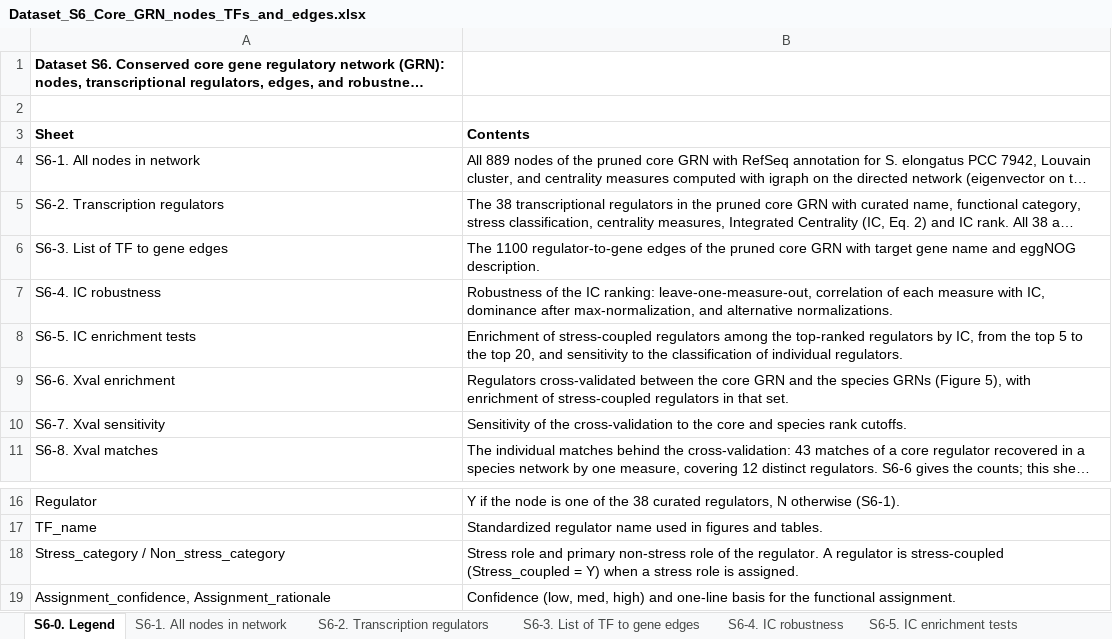
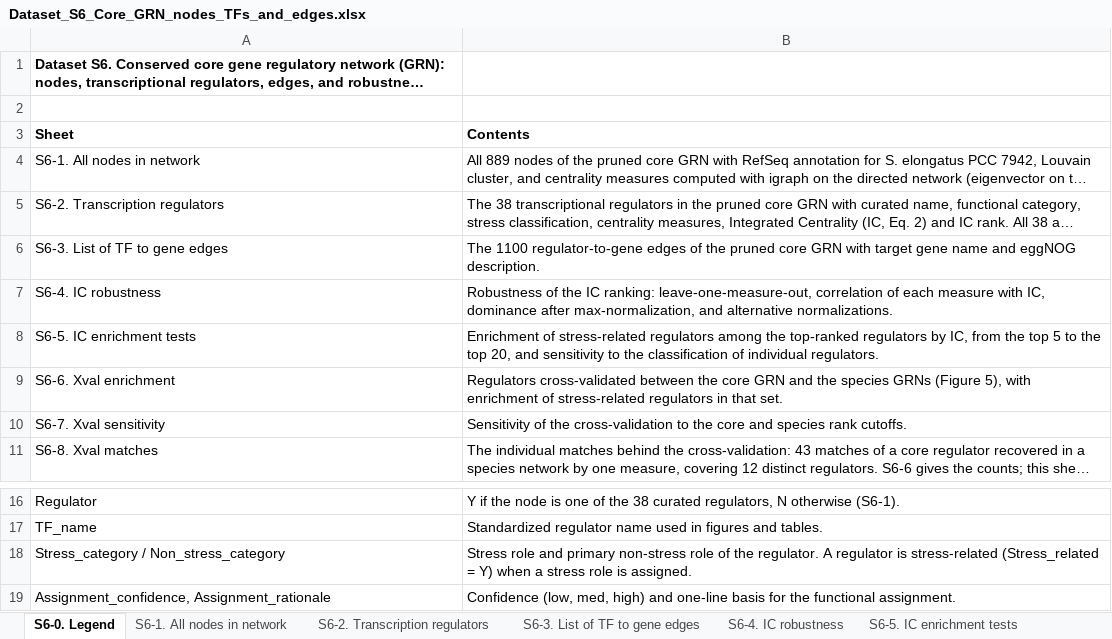
Before and after one commit to PBohutskyi/cyano-core-GRN, an Excel workbook: datasets/Dataset_S6_Core_GRN_nodes_TFs_and_edges.xlsx, sheet S6-0. Legend, drawn as a sheet; only a part is shown, gaps mark what is left out; long unchanged cells end in …; values as stored, in another font and other column widths than the file's, no borders; the diff names each change by its address in the sheet, - before the commit and + after, or states it on an @@ line.

Commit message:
v1.2: Figure S1 script, curated regulator names, unified stress-related terminology, Dataset integrity check

```diff
--- a/datasets/Dataset_S6_Core_GRN_nodes_TFs_and_edges.xlsx (sheet S6-0. Legend)
+++ b/datasets/Dataset_S6_Core_GRN_nodes_TFs_and_edges.xlsx (sheet S6-0. Legend)
-B8 (Contents): Enrichment of stress-coupled regulators among…
+B8 (Contents): Enrichment of stress-related regulators among…
-B9 (Contents): …enrichment of stress-coupled regulators in…
+B9 (Contents): …enrichment of stress-related regulators in…
-B18 (Contents): …regulator is stress-coupled (Stress_coupled = Y)…
+B18 (Contents): …regulator is stress-related (Stress_related = Y)…
```
Also changed, not shown: sheet S6-5. IC enrichment tests, sheet S6-6. Xval enrichment, sheet S6-7. Xval sensitivity, sheet S6-4. IC robustness, sheet S6-8. Xval matches, sheet S6-2. Transcription regulators, datasets/Dataset_S5_Curated_TFs.xlsx, datasets/Dataset_S7_Centrality_and_stability.xlsx, 27 other files.
